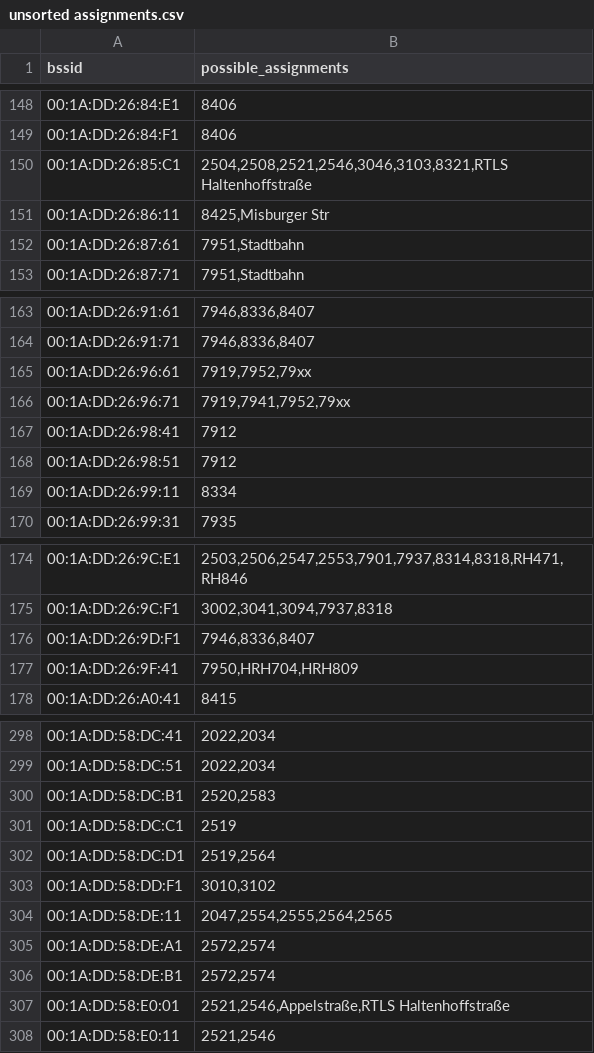
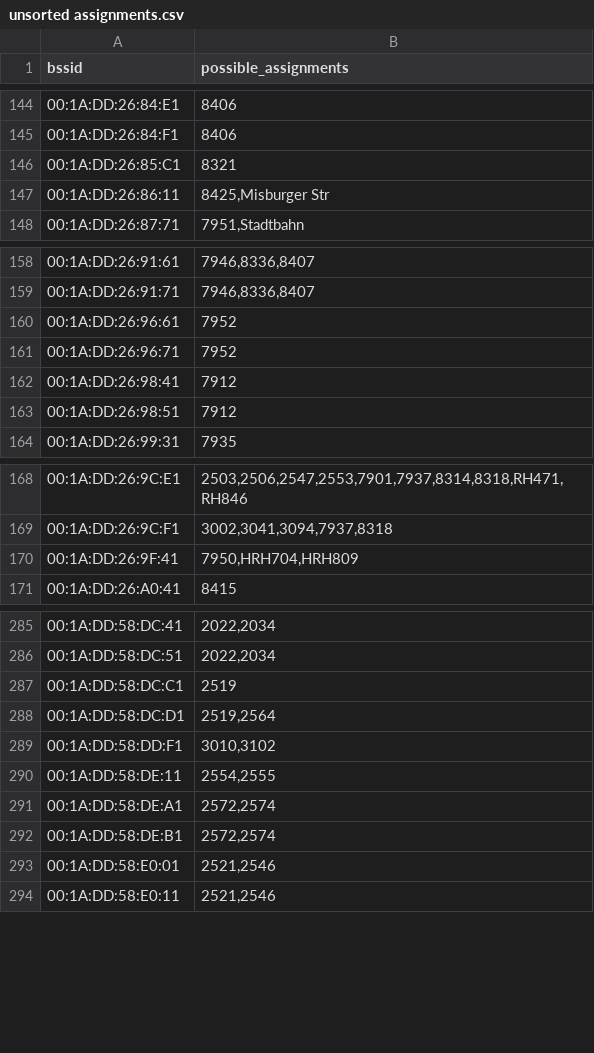
Before and after one commit to MrKrisKrisu/Public-transport-tracking-data, a CSV file: unsorted assignments.csv, drawn as a sheet; only a part is shown, gaps mark what is left out; the diff covers the shown part only.

```diff
--- a/unsorted assignments.csv
+++ b/unsorted assignments.csv
@@ -149,5 +145,4 @@ bssid,possible_assignments
 00:1A:DD:26:84:F1,8406
-00:1A:DD:26:85:C1,"2504,2508,2521,2546,3046,3103,8321,RTLS Haltenhoffstraße"
+00:1A:DD:26:85:C1,8321
 00:1A:DD:26:86:11,"8425,Misburger Str"
-00:1A:DD:26:87:61,"7951,Stadtbahn"
 00:1A:DD:26:87:71,"7951,Stadtbahn"
@@ -164,7 +159,6 @@ bssid,possible_assignments
 00:1A:DD:26:91:71,"7946,8336,8407"
-00:1A:DD:26:96:61,"7919,7952,79xx"
-00:1A:DD:26:96:71,"7919,7941,7952,79xx"
+00:1A:DD:26:96:61,7952
+00:1A:DD:26:96:71,7952
 00:1A:DD:26:98:41,7912
 00:1A:DD:26:98:51,7912
-00:1A:DD:26:99:11,8334
 00:1A:DD:26:99:31,7935
@@ -175,3 +169,2 @@ bssid,possible_assignments
 00:1A:DD:26:9C:F1,"3002,3041,3094,7937,8318"
-00:1A:DD:26:9D:F1,"7946,8336,8407"
 00:1A:DD:26:9F:41,"7950,HRH704,HRH809"
@@ -299,3 +286,2 @@ bssid,possible_assignments
 00:1A:DD:58:DC:51,"2022,2034"
-00:1A:DD:58:DC:B1,"2520,2583"
 00:1A:DD:58:DC:C1,2519
@@ -303,6 +289,6 @@ bssid,possible_assignments
 00:1A:DD:58:DD:F1,"3010,3102"
-00:1A:DD:58:DE:11,"2047,2554,2555,2564,2565"
+00:1A:DD:58:DE:11,"2554,2555"
 00:1A:DD:58:DE:A1,"2572,2574"
 00:1A:DD:58:DE:B1,"2572,2574"
-00:1A:DD:58:E0:01,"2521,2546,Appelstraße,RTLS Haltenhoffstraße"
+00:1A:DD:58:E0:01,"2521,2546"
 00:1A:DD:58:E0:11,"2521,2546"
```
Also changed, not shown: 10 removed rows and 13 edited cells elsewhere in this file, company_1_uestra-hannover.csv.
